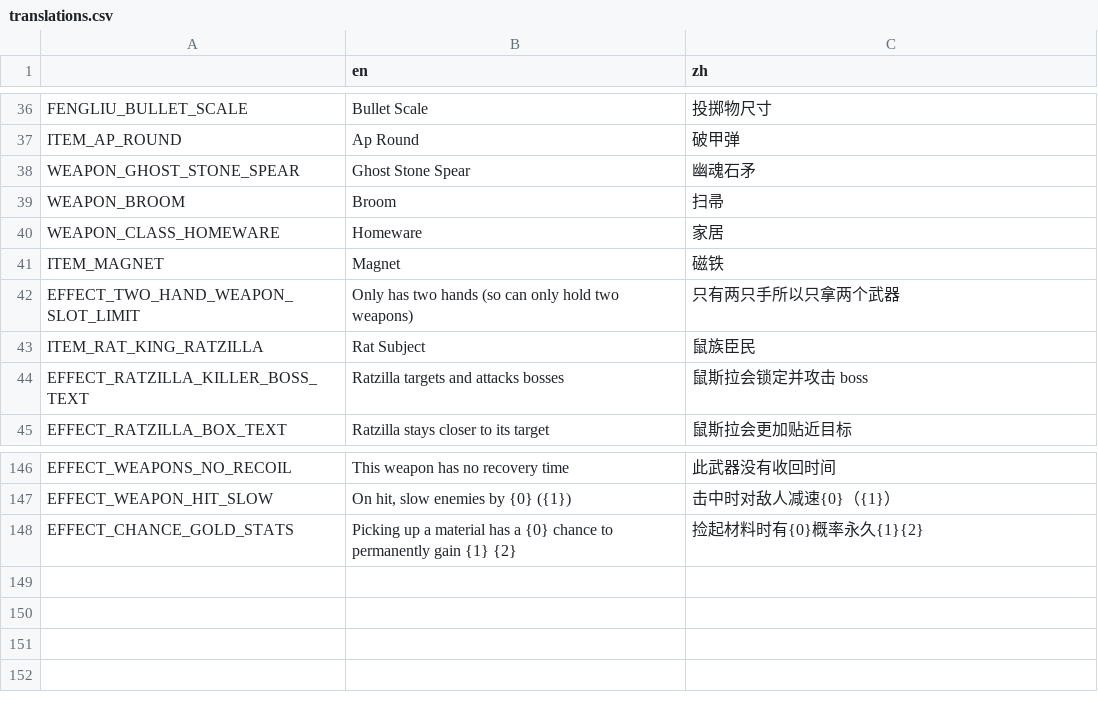
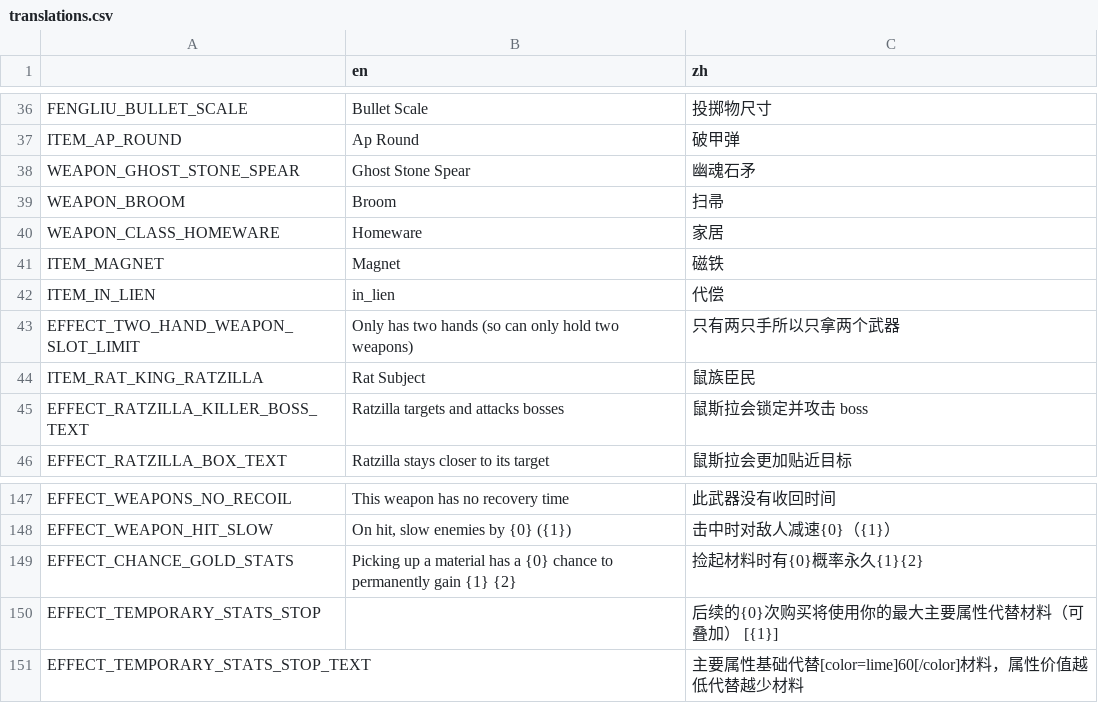
Before and after one commit to FengLiuFeseliud/Brotato-FengAddMods, a CSV file: translations/translations.csv, drawn as a sheet; only a part is shown, gaps mark what is left out; the diff names each change by its address in the sheet, - before the commit and + after, or states it on an @@ line.

Commit message:
add item_in_lieu

```diff
--- a/translations/translations.csv
+++ b/translations/translations.csv
+row 42: ITEM_IN_LIEN | in_lien | 代偿
+row 150: EFFECT_TEMPORARY_STATS_STOP |  | 后续的{0}次购买将使用你的最大主要属性代替材料（可叠加） [{1}]
+row 151: EFFECT_TEMPORARY_STATS_STOP_TEXT |  | 主要属性基础代替[color=lime]60[/color]材料，属性价值越低代替越少材料
```
Also changed, not shown: 10 other files.
